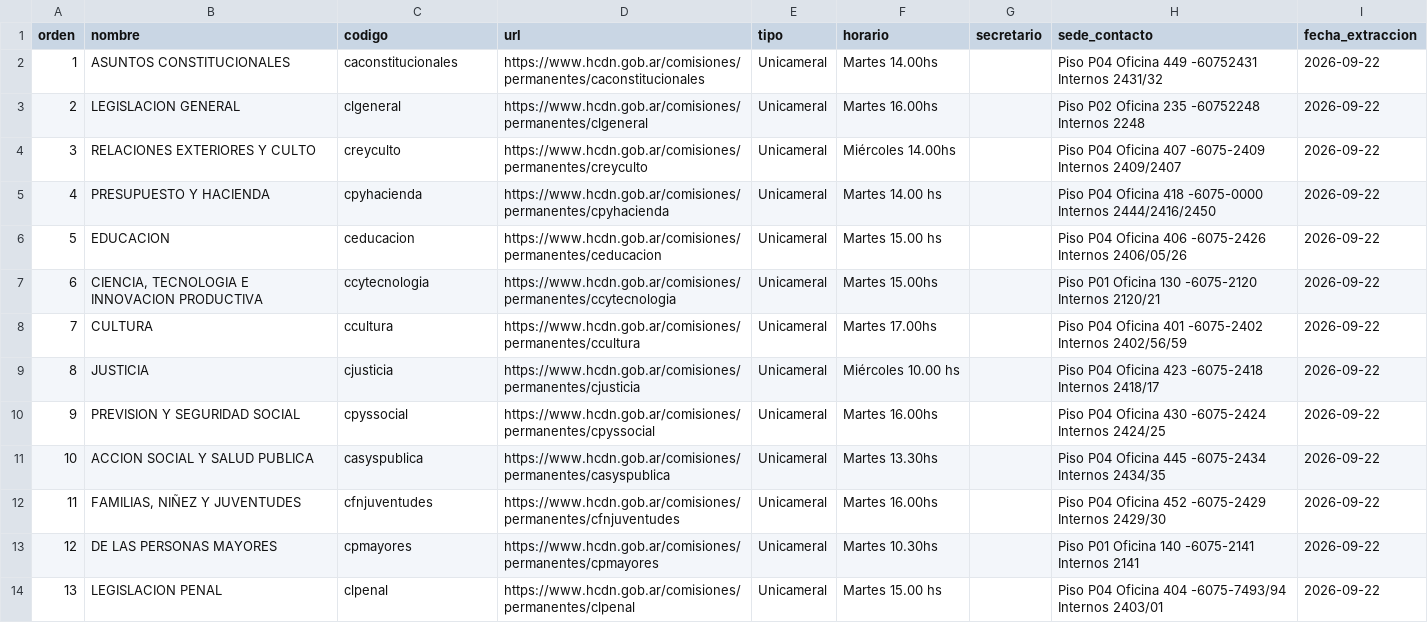
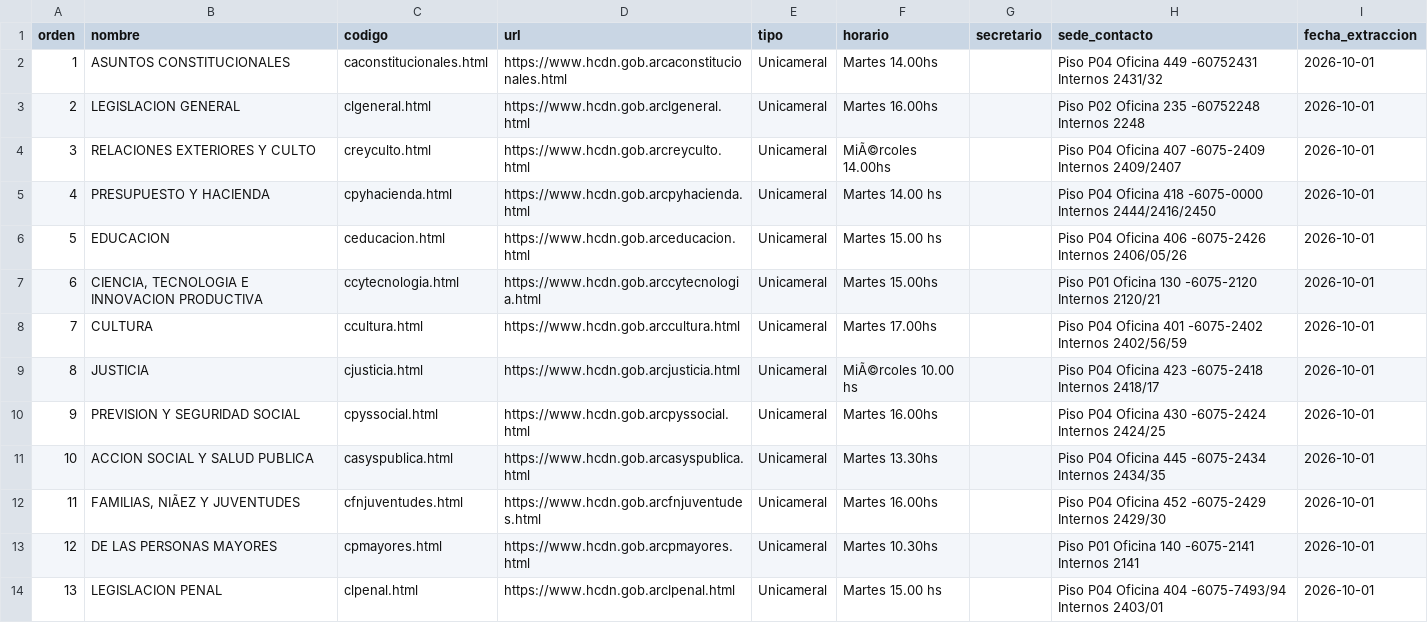
Before and after one commit to rusosnith/ScrapperTown, a CSV file: comisiones_diputados.csv, drawn as a sheet; only a part is shown; the diff covers the shown part only; the diff names each change by its address in the sheet, - before the commit and + after, or states it on an @@ line.

```diff
--- a/comisiones_diputados.csv
+++ b/comisiones_diputados.csv
-C2 (codigo): caconstitucionales
+C2 (codigo): caconstitucionales.html
-D2 (url): https://www.hcdn.gob.ar/comisiones/permanentes/caconstitucionales
+D2 (url): https://www.hcdn.gob.arcaconstitucionales.html
-I2:I14 (fecha_extraccion): 2026-09-22
+I2:I14 (fecha_extraccion): 2026-10-01
-C3 (codigo): clgeneral
+C3 (codigo): clgeneral.html
-D3 (url): https://www.hcdn.gob.ar/comisiones/permanentes/clgeneral
+D3 (url): https://www.hcdn.gob.arclgeneral.html
-C4 (codigo): creyculto
+C4 (codigo): creyculto.html
-D4 (url): https://www.hcdn.gob.ar/comisiones/permanentes/creyculto
+D4 (url): https://www.hcdn.gob.arcreyculto.html
-F4 (horario): Miércoles 14.00hs
+F4 (horario): MiÃ©rcoles 14.00hs
-C5 (codigo): cpyhacienda
+C5 (codigo): cpyhacienda.html
-D5 (url): https://www.hcdn.gob.ar/comisiones/permanentes/cpyhacienda
+D5 (url): https://www.hcdn.gob.arcpyhacienda.html
-C6 (codigo): ceducacion
+C6 (codigo): ceducacion.html
-D6 (url): https://www.hcdn.gob.ar/comisiones/permanentes/ceducacion
+D6 (url): https://www.hcdn.gob.arceducacion.html
-C7 (codigo): ccytecnologia
+C7 (codigo): ccytecnologia.html
-D7 (url): https://www.hcdn.gob.ar/comisiones/permanentes/ccytecnologia
+D7 (url): https://www.hcdn.gob.arccytecnologia.html
-C8 (codigo): ccultura
+C8 (codigo): ccultura.html
-D8 (url): https://www.hcdn.gob.ar/comisiones/permanentes/ccultura
+D8 (url): https://www.hcdn.gob.arccultura.html
-C9 (codigo): cjusticia
+C9 (codigo): cjusticia.html
-D9 (url): https://www.hcdn.gob.ar/comisiones/permanentes/cjusticia
+D9 (url): https://www.hcdn.gob.arcjusticia.html
-F9 (horario): Miércoles 10.00 hs
+F9 (horario): MiÃ©rcoles 10.00 hs
-C10 (codigo): cpyssocial
+C10 (codigo): cpyssocial.html
-D10 (url): https://www.hcdn.gob.ar/comisiones/permanentes/cpyssocial
+D10 (url): https://www.hcdn.gob.arcpyssocial.html
-C11 (codigo): casyspublica
+C11 (codigo): casyspublica.html
-D11 (url): https://www.hcdn.gob.ar/comisiones/permanentes/casyspublica
+D11 (url): https://www.hcdn.gob.arcasyspublica.html
-B12 (nombre): FAMILIAS, NIÑEZ Y JUVENTUDES
+B12 (nombre): FAMILIAS, NIÃEZ Y JUVENTUDES
-C12 (codigo): cfnjuventudes
+C12 (codigo): cfnjuventudes.html
-D12 (url): https://www.hcdn.gob.ar/comisiones/permanentes/cfnjuventudes
+D12 (url): https://www.hcdn.gob.arcfnjuventudes.html
-C13 (codigo): cpmayores
+C13 (codigo): cpmayores.html
-D13 (url): https://www.hcdn.gob.ar/comisiones/permanentes/cpmayores
+D13 (url): https://www.hcdn.gob.arcpmayores.html
-C14 (codigo): clpenal
+C14 (codigo): clpenal.html
-D14 (url): https://www.hcdn.gob.ar/comisiones/permanentes/clpenal
+D14 (url): https://www.hcdn.gob.arclpenal.html
```
Also changed, not shown: 111 edited cells elsewhere in this file, integrantes_comisiones.csv.
